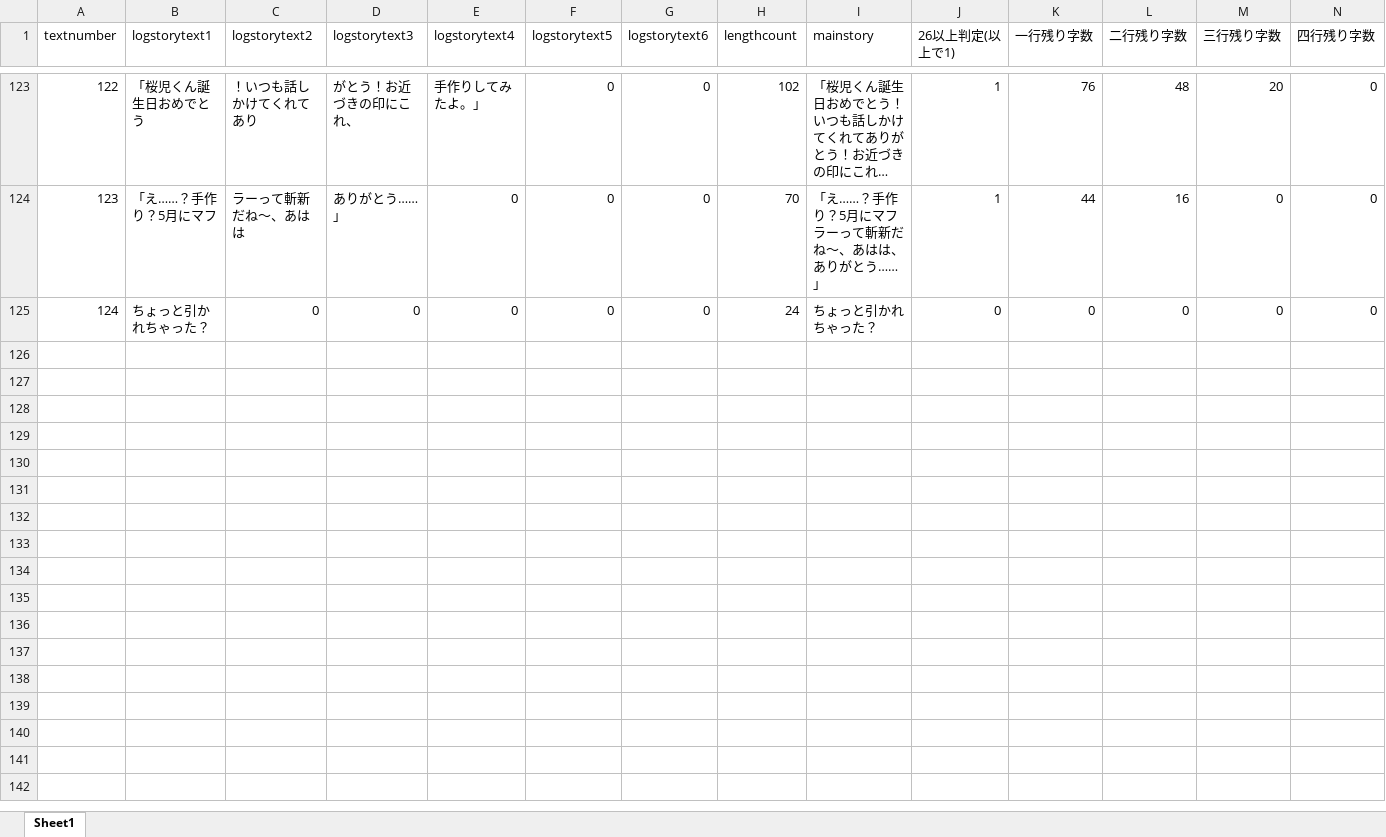
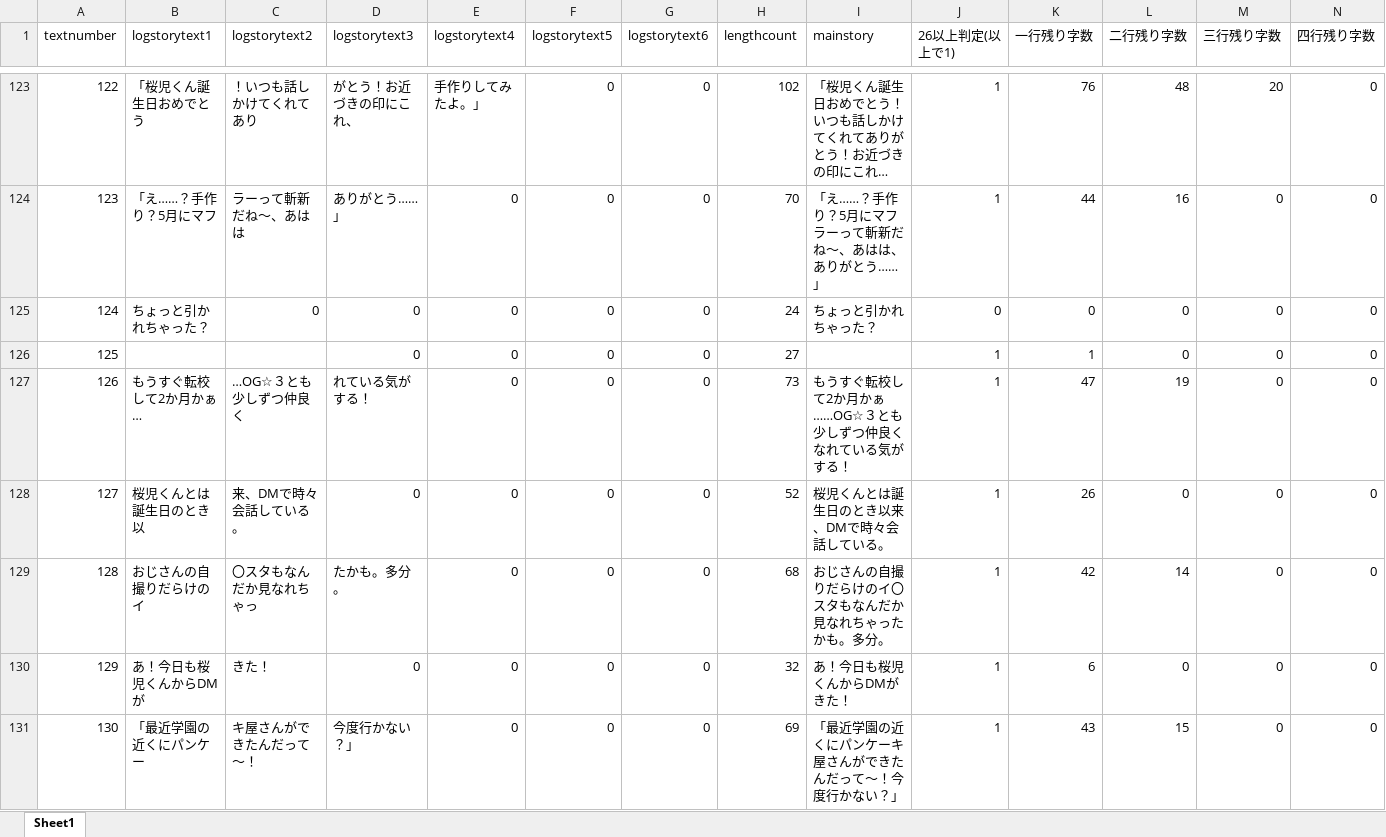
Before and after one commit to medai147/OG-3, an Excel workbook: OG3/Assets/Scripts/logtext.xlsx, sheet Sheet1, drawn as a sheet; only a part is shown, gaps mark what is left out; long unchanged cells end in …; values as stored, in another font and other column widths than the file's, no borders; rows hold the shown columns only; the diff covers the shown part only; the diff names each change by its address in the sheet, - before the commit and + after, or states it on an @@ line.

```diff
--- a/OG3/Assets/Scripts/logtext.xlsx (sheet Sheet1)
+++ b/OG3/Assets/Scripts/logtext.xlsx (sheet Sheet1)
+row 126: 125 |  |  | 0 | 0 | 0 | 0 | 27 |  | 1 | 1 | 0 | 0 | 0
+row 127: 126 | もうすぐ転校して2か月かぁ… | …OG☆３とも少しずつ仲良く | れている気がする！ | 0 | 0 | 0 | 73 | もうすぐ転校して2か月かぁ……OG☆３とも少しずつ仲良くなれている気がする！ | 1 | 47 | 19 | 0 | 0
+row 128: 127 | 桜児くんとは誕生日のとき以 | 来、DMで時々会話している。 | 0 | 0 | 0 | 0 | 52 | 桜児くんとは誕生日のとき以来、DMで時々会話している。 | 1 | 26 | 0 | 0 | 0
+row 129: 128 | おじさんの自撮りだらけのイ | 〇スタもなんだか見なれちゃっ | たかも。多分。 | 0 | 0 | 0 | 68 | おじさんの自撮りだらけのイ〇スタもなんだか見なれちゃったかも。多分。 | 1 | 42 | 14 | 0 | 0
+row 130: 129 | あ！今日も桜児くんからDMが | きた！ | 0 | 0 | 0 | 0 | 32 | あ！今日も桜児くんからDMがきた！ | 1 | 6 | 0 | 0 | 0
+row 131: 130 | 「最近学園の近くにパンケー | キ屋さんができたんだって〜！ | 今度行かない？」 | 0 | 0 | 0 | 69 | 「最近学園の近くにパンケーキ屋さんができたんだって〜！今度行かない？」 | 1 | 43 | 15 | 0 | 0
```
Also changed, not shown: 6 added rows elsewhere in this sheet, 6 other files.
